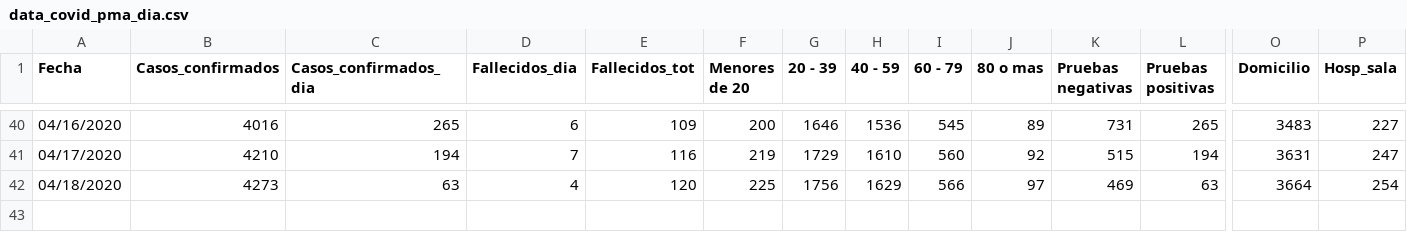
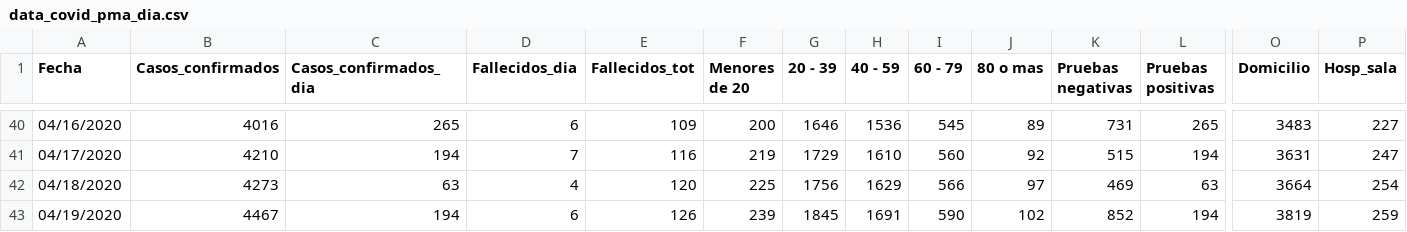
Before and after one commit to c0t088/Covid19-Panama, a CSV file: data_covid_pma_dia.csv, drawn as a sheet; only a part is shown, gaps mark what is left out; rows hold the shown columns only; the diff names each change by its address in the sheet, - before the commit and + after, or states it on an @@ line.

Commit message:
Update data_covid_pma_dia.csv

```diff
--- a/data_covid_pma_dia.csv
+++ b/data_covid_pma_dia.csv
+row 43: 04/19/2020 | 4467 | 194 | 6 | 126 | 239 | 1845 | 1691 | 590 | 102 | 852 | 194 | 3819 | 259
```
